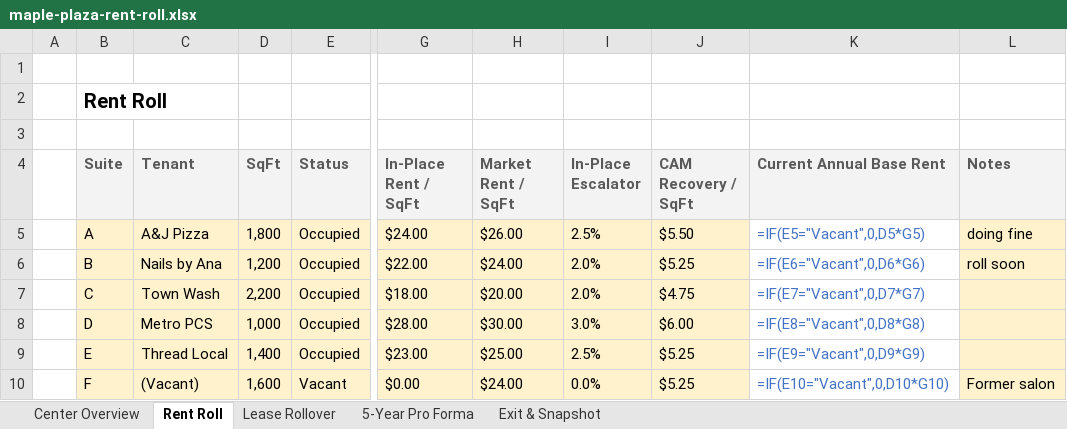
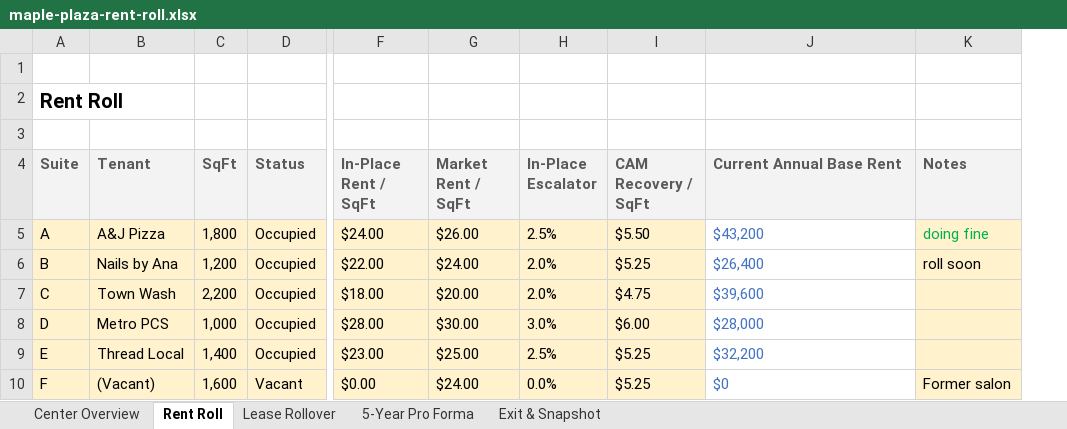
Before and after one commit to TimFrenzel/modelstack, an Excel workbook: sheets/real-estate/maple-plaza-rent-roll/maple-plaza-rent-roll.xlsx, sheet Rent Roll, drawn as a sheet; only a part is shown, gaps mark what is left out; values as stored, in another font and other column widths than the file's, no borders; formulas without a stored value are shown as written; removed rows and columns are numbered as before the commit, all else as after; the diff names each change by its address in the sheet, - before the commit and + after, or states it on an @@ line.

Commit message:
Update maple-plaza-rent-roll.xlsx

```diff
--- a/sheets/real-estate/maple-plaza-rent-roll/maple-plaza-rent-roll.xlsx (sheet Rent Roll)
+++ b/sheets/real-estate/maple-plaza-rent-roll/maple-plaza-rent-roll.xlsx (sheet Rent Roll)
-column A, empty
-J5 (Current Annual Base Rent): =IF(E5="Vacant",0,D5*G5)
+J5 (Current Annual Base Rent): $43,200
-K5 text colour: black
+K5 text colour: #00B050
-J6 (Current Annual Base Rent): =IF(E6="Vacant",0,D6*G6)
+J6 (Current Annual Base Rent): $26,400
-J7 (Current Annual Base Rent): =IF(E7="Vacant",0,D7*G7)
+J7 (Current Annual Base Rent): $39,600
-J8 (Current Annual Base Rent): =IF(E8="Vacant",0,D8*G8)
+J8 (Current Annual Base Rent): $28,000
-J9 (Current Annual Base Rent): =IF(E9="Vacant",0,D9*G9)
+J9 (Current Annual Base Rent): $32,200
-J10 (Current Annual Base Rent): =IF(E10="Vacant",0,D10*G10)
+J10 (Current Annual Base Rent): $0
```
Also changed, not shown: sheet Lease Rollover, sheet 5-Year Pro Forma, sheet Center Overview, sheet Exit & Snapshot.
